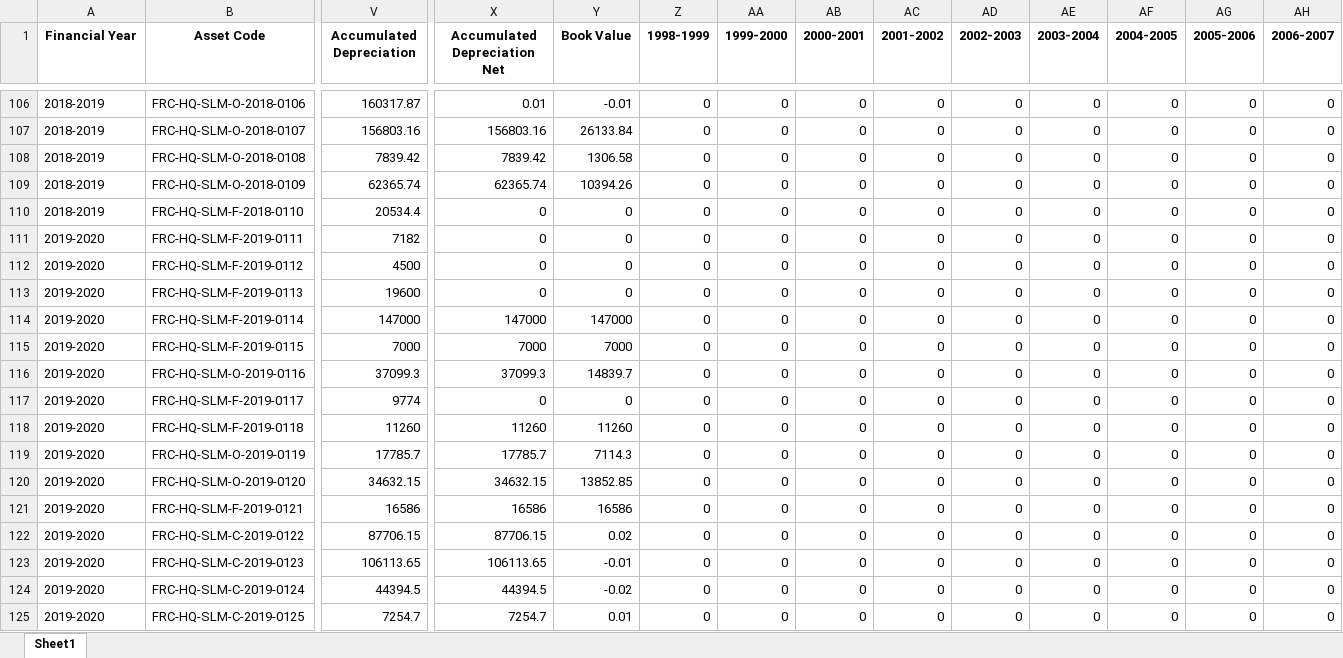
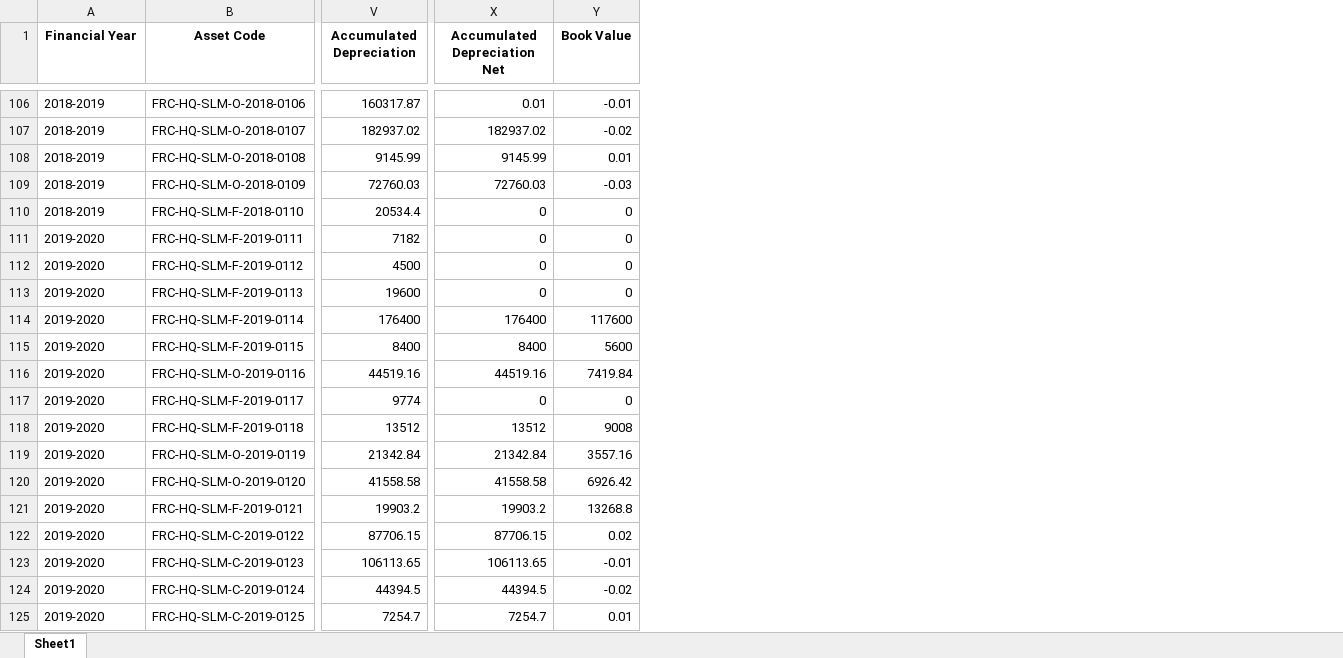
Before and after one commit to ANIKFRCBD/AFAR-3.0, an Excel workbook: afar_project/csv_path/excel_files/depreciation.xlsx, sheet Sheet1, drawn as a sheet; only a part is shown, gaps mark what is left out; values as stored, in another font and other column widths than the file's, no borders; removed rows and columns are numbered as before the commit, all else as after; the diff covers the shown part only; the diff names each change by its address in the sheet, - before the commit and + after, or states it on an @@ line.

```diff
--- a/afar_project/csv_path/excel_files/depreciation.xlsx (sheet Sheet1)
+++ b/afar_project/csv_path/excel_files/depreciation.xlsx (sheet Sheet1)
-column Z (1998-1999), rows 106-125: all 0
-column AA (1999-2000), rows 106-125: all 0
-column AB (2000-2001), rows 106-125: all 0
-column AC (2001-2002), rows 106-125: all 0
-column AD (2002-2003), rows 106-125: all 0
-column AE (2003-2004), rows 106-125: all 0
-column AF (2004-2005), rows 106-125: all 0
-column AG (2005-2006), rows 106-125: all 0
-column AH (2006-2007), rows 106-125: all 0
-V107 (Accumulated Depreciation): 156803.16
+V107 (Accumulated Depreciation): 182937.02
-X107 (Accumulated Depreciation Net): 156803.16
+X107 (Accumulated Depreciation Net): 182937.02
-Y107 (Book Value): 26133.84
+Y107 (Book Value): -0.02
-V108 (Accumulated Depreciation): 7839.42
+V108 (Accumulated Depreciation): 9145.99
-X108 (Accumulated Depreciation Net): 7839.42
+X108 (Accumulated Depreciation Net): 9145.99
-Y108 (Book Value): 1306.58
+Y108 (Book Value): 0.01
-V109 (Accumulated Depreciation): 62365.74
+V109 (Accumulated Depreciation): 72760.03
-X109 (Accumulated Depreciation Net): 62365.74
+X109 (Accumulated Depreciation Net): 72760.03
-Y109 (Book Value): 10394.26
+Y109 (Book Value): -0.03
-V114 (Accumulated Depreciation): 147000
+V114 (Accumulated Depreciation): 176400
-X114 (Accumulated Depreciation Net): 147000
+X114 (Accumulated Depreciation Net): 176400
-Y114 (Book Value): 147000
+Y114 (Book Value): 117600
-V115 (Accumulated Depreciation): 7000
+V115 (Accumulated Depreciation): 8400
-X115 (Accumulated Depreciation Net): 7000
+X115 (Accumulated Depreciation Net): 8400
-Y115 (Book Value): 7000
+Y115 (Book Value): 5600
-V116 (Accumulated Depreciation): 37099.3
+V116 (Accumulated Depreciation): 44519.16
-X116 (Accumulated Depreciation Net): 37099.3
+X116 (Accumulated Depreciation Net): 44519.16
-Y116 (Book Value): 14839.7
+Y116 (Book Value): 7419.84
-V118 (Accumulated Depreciation): 11260
+V118 (Accumulated Depreciation): 13512
-X118 (Accumulated Depreciation Net): 11260
+X118 (Accumulated Depreciation Net): 13512
-Y118 (Book Value): 11260
+Y118 (Book Value): 9008
-V119 (Accumulated Depreciation): 17785.7
+V119 (Accumulated Depreciation): 21342.84
-X119 (Accumulated Depreciation Net): 17785.7
+X119 (Accumulated Depreciation Net): 21342.84
-Y119 (Book Value): 7114.3
+Y119 (Book Value): 3557.16
-V120 (Accumulated Depreciation): 34632.15
+V120 (Accumulated Depreciation): 41558.58
-X120 (Accumulated Depreciation Net): 34632.15
+X120 (Accumulated Depreciation Net): 41558.58
-Y120 (Book Value): 13852.85
+Y120 (Book Value): 6926.42
-V121 (Accumulated Depreciation): 16586
+V121 (Accumulated Depreciation): 19903.2
-X121 (Accumulated Depreciation Net): 16586
+X121 (Accumulated Depreciation Net): 19903.2
-Y121 (Book Value): 16586
+Y121 (Book Value): 13268.8
```
Also changed, not shown: 14 removed rows, 1 added column, 11 removed columns and 683 edited cells elsewhere in this sheet, afar_project/csv_path/excel_files/asset_register.xlsx, afar_project/csv_path/excel_files/frc_asset_schedule.xlsx, 1 other file.
